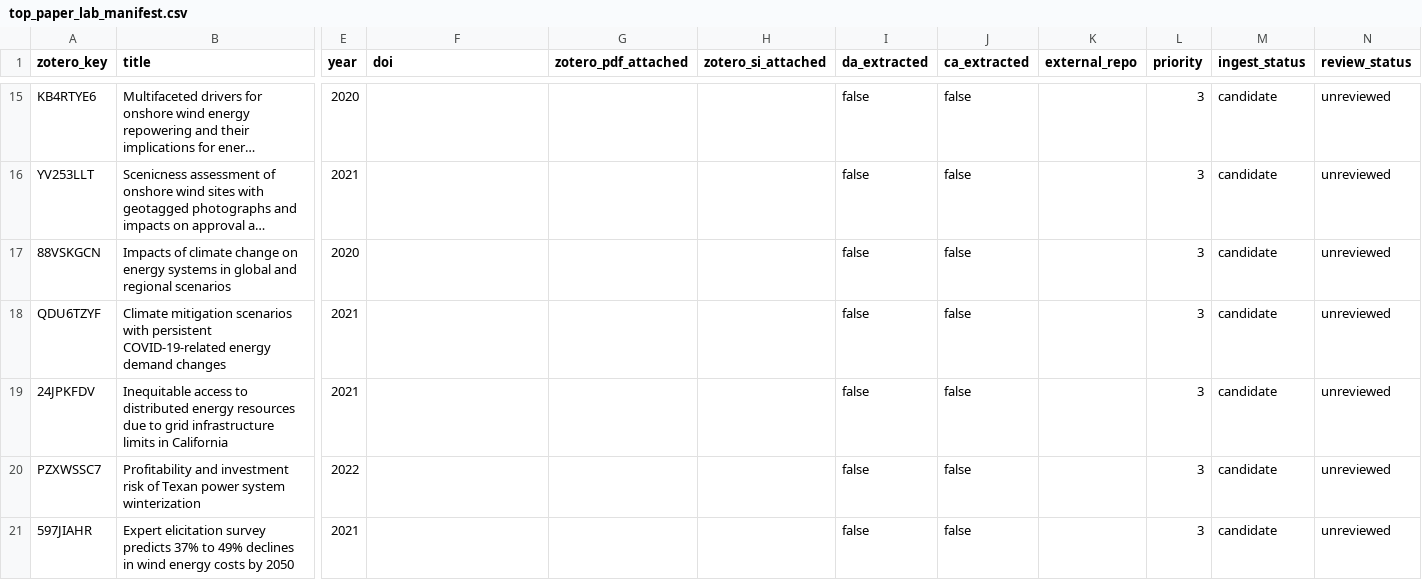
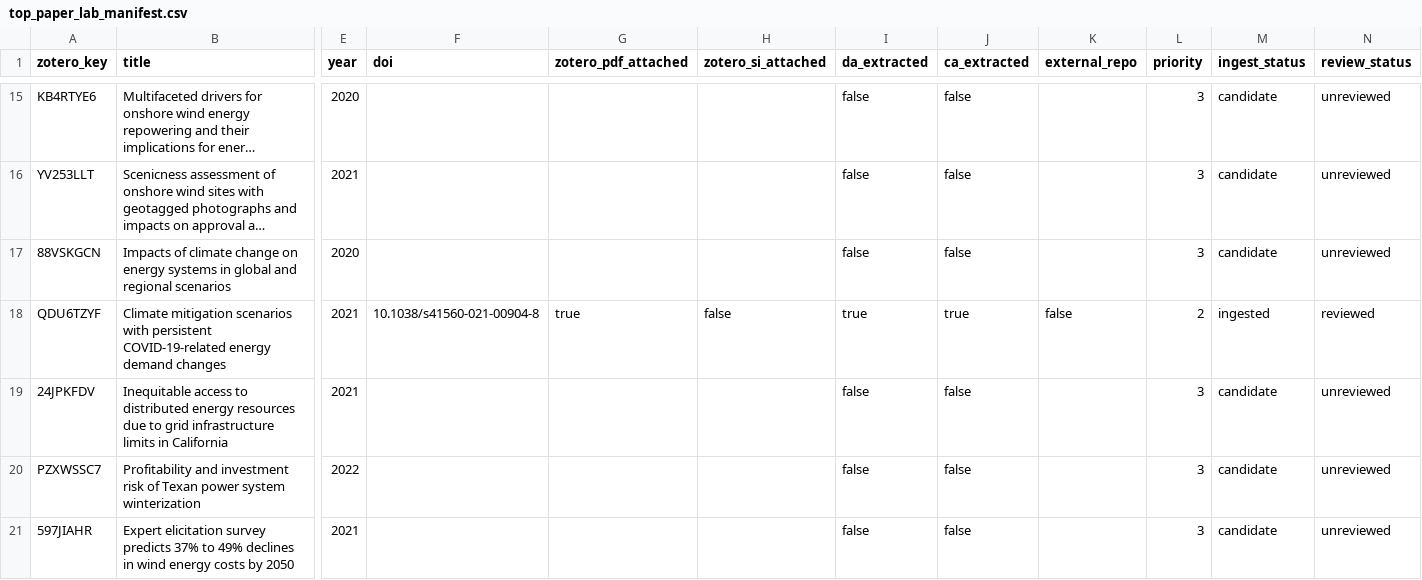
Before and after one commit to Henryutd2021/claude-obsidian, a CSV file: .raw/zotero_manifest/top_paper_lab_manifest.csv, drawn as a sheet; only a part is shown, gaps mark what is left out; long unchanged cells end in …; the diff names each change by its address in the sheet, - before the commit and + after, or states it on an @@ line.

```diff
--- a/.raw/zotero_manifest/top_paper_lab_manifest.csv
+++ b/.raw/zotero_manifest/top_paper_lab_manifest.csv
-F18 (doi): (empty)
+F18 (doi): 10.1038/s41560-021-00904-8
-G18 (zotero_pdf_attached): (empty)
+G18 (zotero_pdf_attached): true
-H18 (zotero_si_attached): (empty)
+H18 (zotero_si_attached): false
-I18 (da_extracted): false
+I18 (da_extracted): true
-J18 (ca_extracted): false
+J18 (ca_extracted): true
-K18 (external_repo): (empty)
+K18 (external_repo): false
-L18 (priority): 3
+L18 (priority): 2
-M18 (ingest_status): candidate
+M18 (ingest_status): ingested
-N18 (review_status): unreviewed
+N18 (review_status): reviewed
```
Also changed, not shown: 34 other files.
